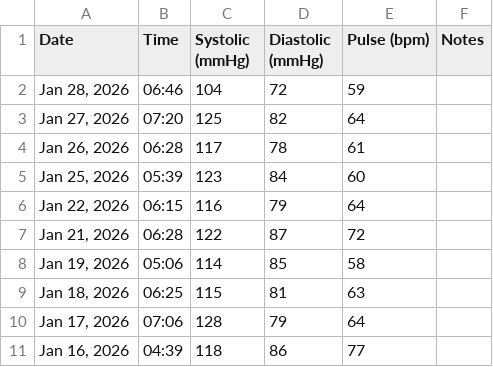
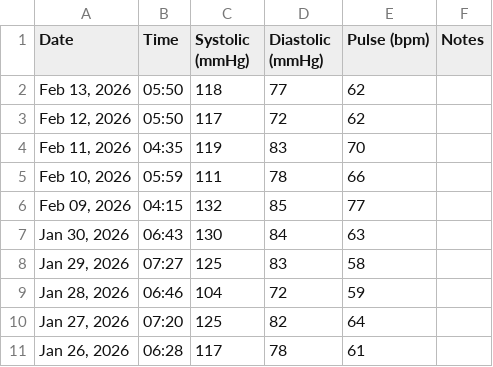
Before and after one commit to cdhutch/covid, a CSV file: bp.csv, drawn as a sheet; only a part is shown; the shorter side is filled out with more unchanged rows.

```diff
--- a/bp.csv
+++ b/bp.csv
@@ -1,2 +1,9 @@
 Date,Time,Systolic (mmHg),Diastolic (mmHg),Pulse (bpm),Notes
+"Feb 13, 2026",05:50,118,77,62,
+"Feb 12, 2026",05:50,117,72,62,
+"Feb 11, 2026",04:35,119,83,70,
+"Feb 10, 2026",05:59,111,78,66,
+"Feb 09, 2026",04:15,132,85,77,
+"Jan 30, 2026",06:43,130,84,63,
+"Jan 29, 2026",07:27,125,83,58,
 "Jan 28, 2026",06:46,104,72,59,
```
Also changed, not shown: 2 other files.
